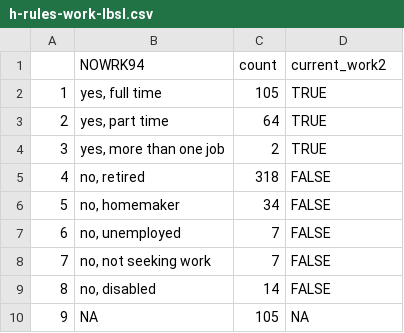
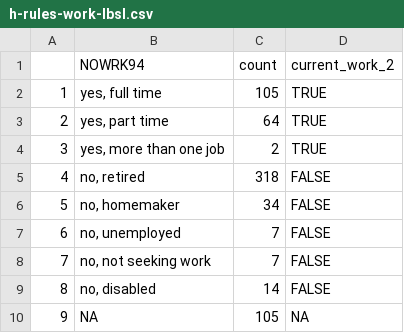
Before and after one commit to IALSA/ialsa-2016-groningen, a CSV file: data/meta/h-rules/h-rules-work-lbsl.csv, drawn as a sheet.

```diff
--- a/data/meta/h-rules/h-rules-work-lbsl.csv
+++ b/data/meta/h-rules/h-rules-work-lbsl.csv
@@ -1,2 +1,2 @@
-,NOWRK94,count,current_work2
+,NOWRK94,count,current_work_2
 1,"yes, full time",105,TRUE
```
Also changed, not shown: data/meta/h-rules/h-rules-work-satsa.csv, data/meta/h-rules/h-rules-work-share.csv, 18 other files.
